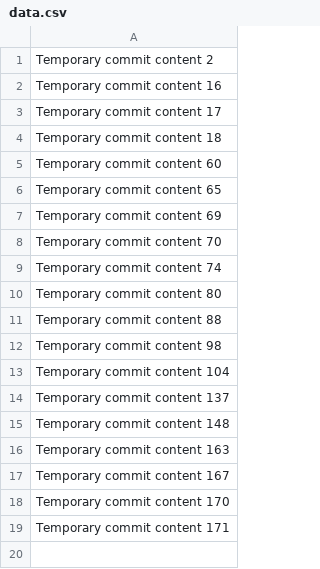
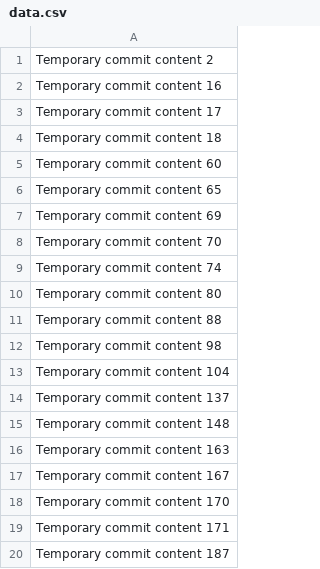
Before and after one commit to hiperkubo8l/hiper, a CSV file: data.csv, drawn as a sheet.

```diff
--- a/data.csv
+++ b/data.csv
@@ -19 +19,2 @@ Temporary commit content 170
 Temporary commit content 171
+Temporary commit content 187
```
